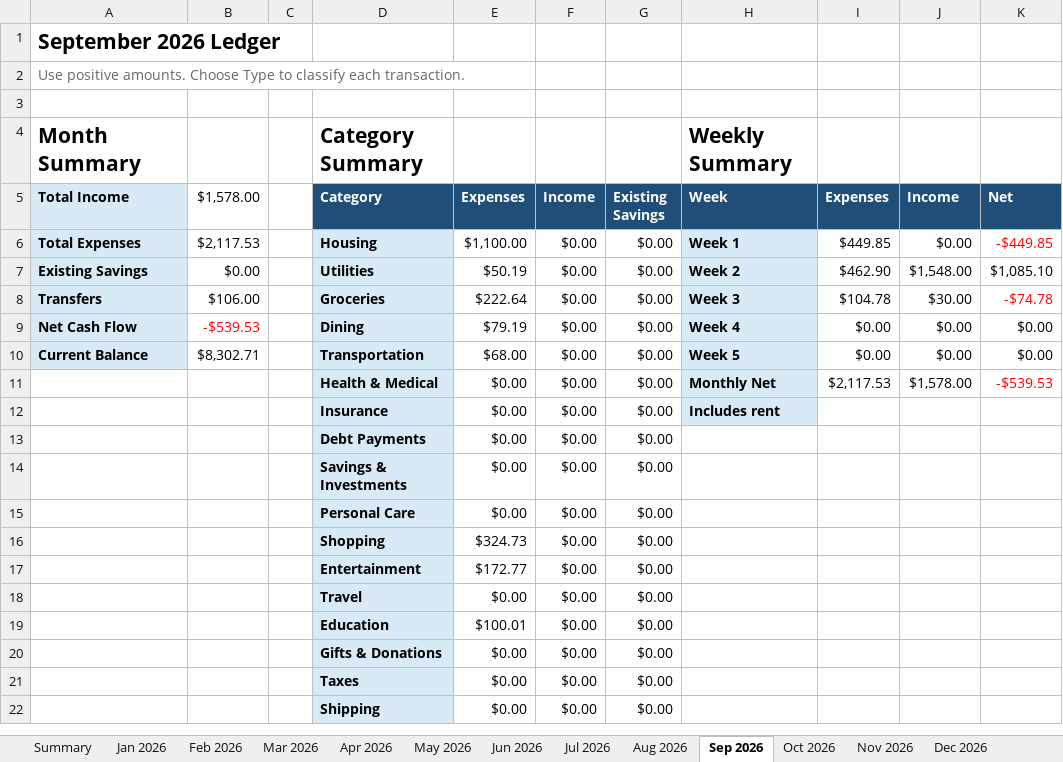
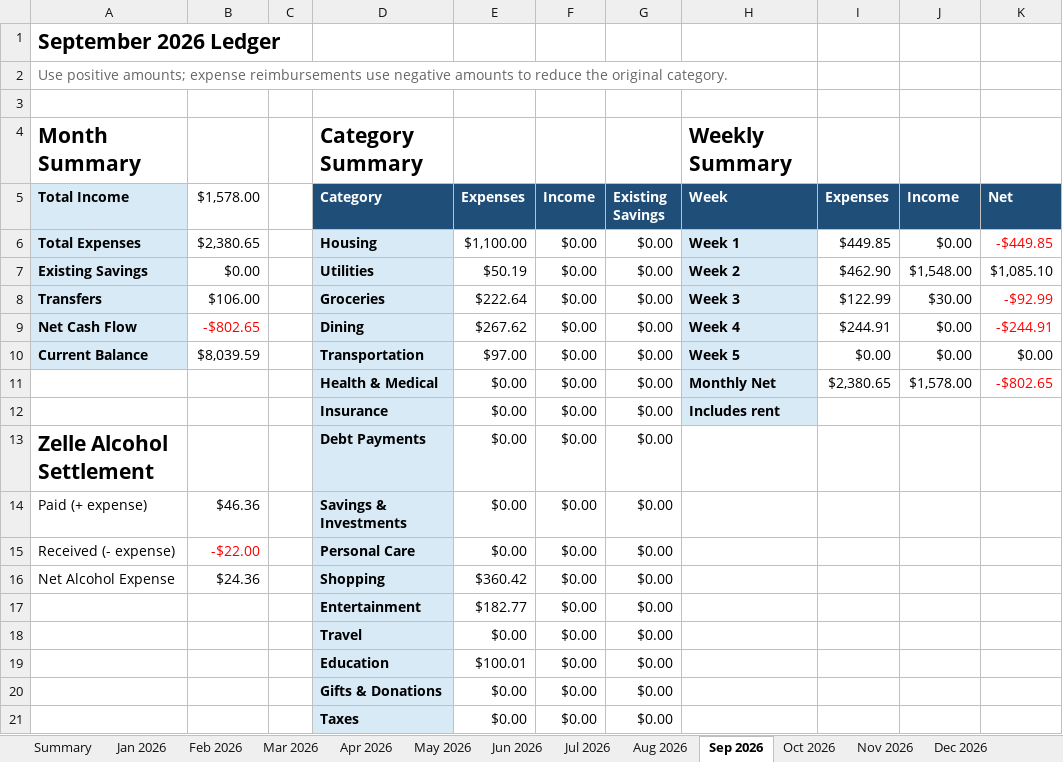
Before and after one commit to yw-ray/yw-ray.github.io, an Excel workbook: assets/ledger/ledger.xlsx, sheet Sep 2026, drawn as a sheet; only a part is shown; the shorter side is filled out with more unchanged rows; values as stored, in another font and other column widths than the file's, no borders; the diff covers the shown part only; the diff names each change by its address in the sheet, - before the commit and + after, or states it on an @@ line.

Commit message:
Update September ledger and classify social event expenses

```diff
--- a/assets/ledger/ledger.xlsx (sheet Sep 2026)
+++ b/assets/ledger/ledger.xlsx (sheet Sep 2026)
-A2 (Total Income): Use positive amounts. Choose Type to classify each transaction.
+A2 (Total Income): Use positive amounts; expense reimbursements use negative amounts to reduce the original category.
-B6 ($1,578.00): $2,117.53
+B6 ($1,578.00): $2,380.65
-I8 (Expenses): $104.78
+I8 (Expenses): $122.99
-K8 (Net): -$74.78
+K8 (Net): -$92.99
-B9 ($1,578.00): -$539.53
+B9 ($1,578.00): -$802.65
-E9 (Expenses): $79.19
+E9 (Expenses): $267.62
-I9 (Expenses): $0.00
+I9 (Expenses): $244.91
-K9 (Net): $0.00
+K9 (Net): -$244.91
-K9 text colour: black
+K9 text colour: #FF0000
-B10 ($1,578.00): $8,302.71
+B10 ($1,578.00): $8,039.59
-E10 (Expenses): $68.00
+E10 (Expenses): $97.00
-I11 (Expenses): $2,117.53
+I11 (Expenses): $2,380.65
-K11 (Net): -$539.53
+K11 (Net): -$802.65
-A13 (Total Income): (empty)
+A13 (Total Income): Zelle Alcohol Settlement
-A14 (Total Income): (empty)
+A14 (Total Income): Paid (+ expense)
-B14 ($1,578.00): (empty)
+B14 ($1,578.00): $46.36
-A15 (Total Income): (empty)
+A15 (Total Income): Received (- expense)
-B15 ($1,578.00): (empty)
+B15 ($1,578.00): -$22.00
-A16 (Total Income): (empty)
+A16 (Total Income): Net Alcohol Expense
-B16 ($1,578.00): (empty)
+B16 ($1,578.00): $24.36
-E16 (Expenses): $324.73
+E16 (Expenses): $360.42
-E17 (Expenses): $172.77
+E17 (Expenses): $182.77
```
Also changed, not shown: 25 added rows and 25 removed rows elsewhere in this sheet, sheet Summary.
